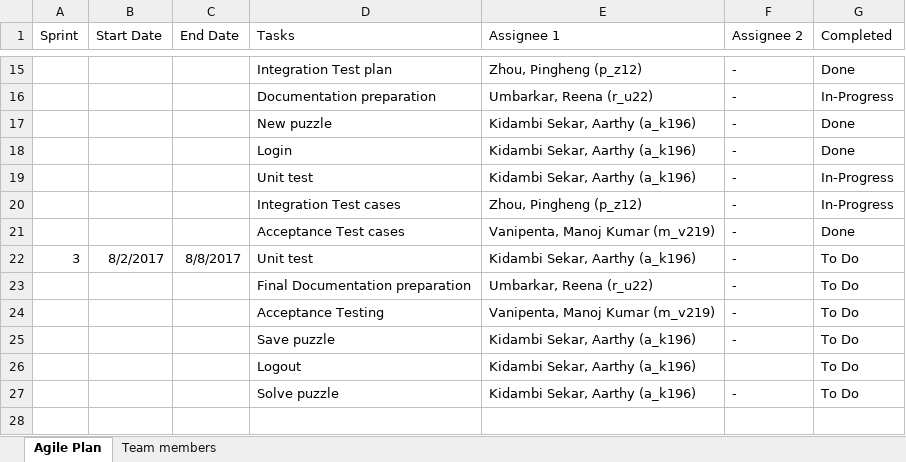
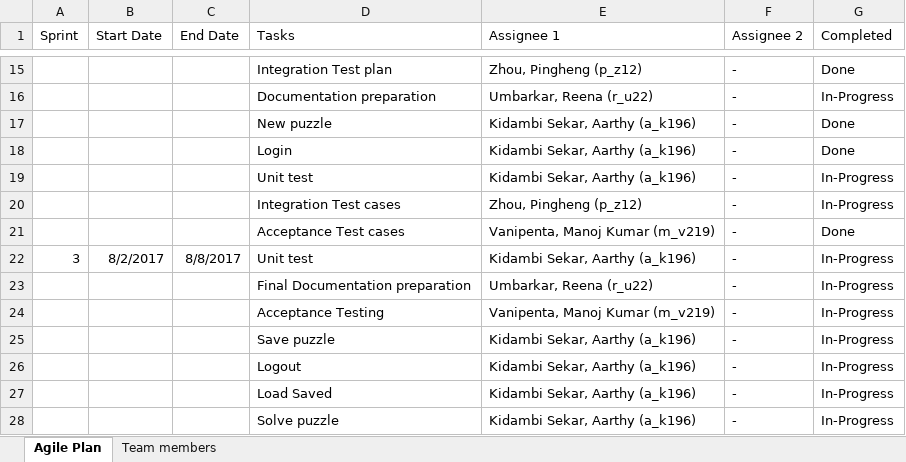
Before and after one commit to AarthyKS/SlidingPuzzle, an Excel workbook: docs/Agile_Sprint_Plan.xlsx, sheet Agile Plan, drawn as a sheet; only a part is shown, gaps mark what is left out; values as stored, in another font and other column widths than the file's, no borders; addresses are those after the commit; the diff names each change by its address in the sheet, - before the commit and + after, or states it on an @@ line.

Commit message:
as/ Updated plan

```diff
--- a/docs/Agile_Sprint_Plan.xlsx (sheet Agile Plan)
+++ b/docs/Agile_Sprint_Plan.xlsx (sheet Agile Plan)
-G22:G26 (Completed): To Do
+G22:G26 (Completed): In-Progress
-F26 (Assignee 2): (empty)
+F26 (Assignee 2): -
+row 27:  |  |  | Load Saved | Kidambi Sekar, Aarthy (a_k196) | - | In-Progress
-G28 (Completed): To Do
+G28 (Completed): In-Progress
```
